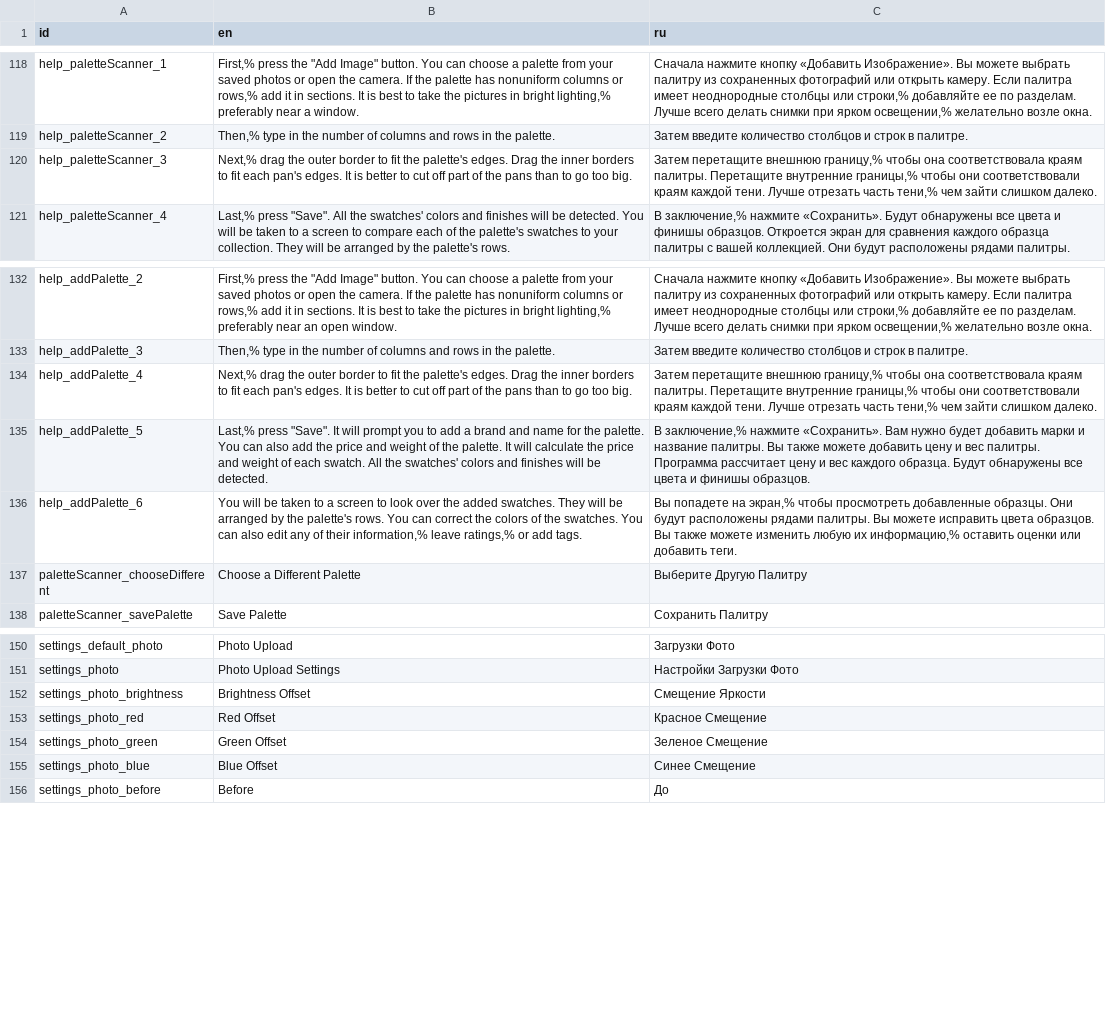
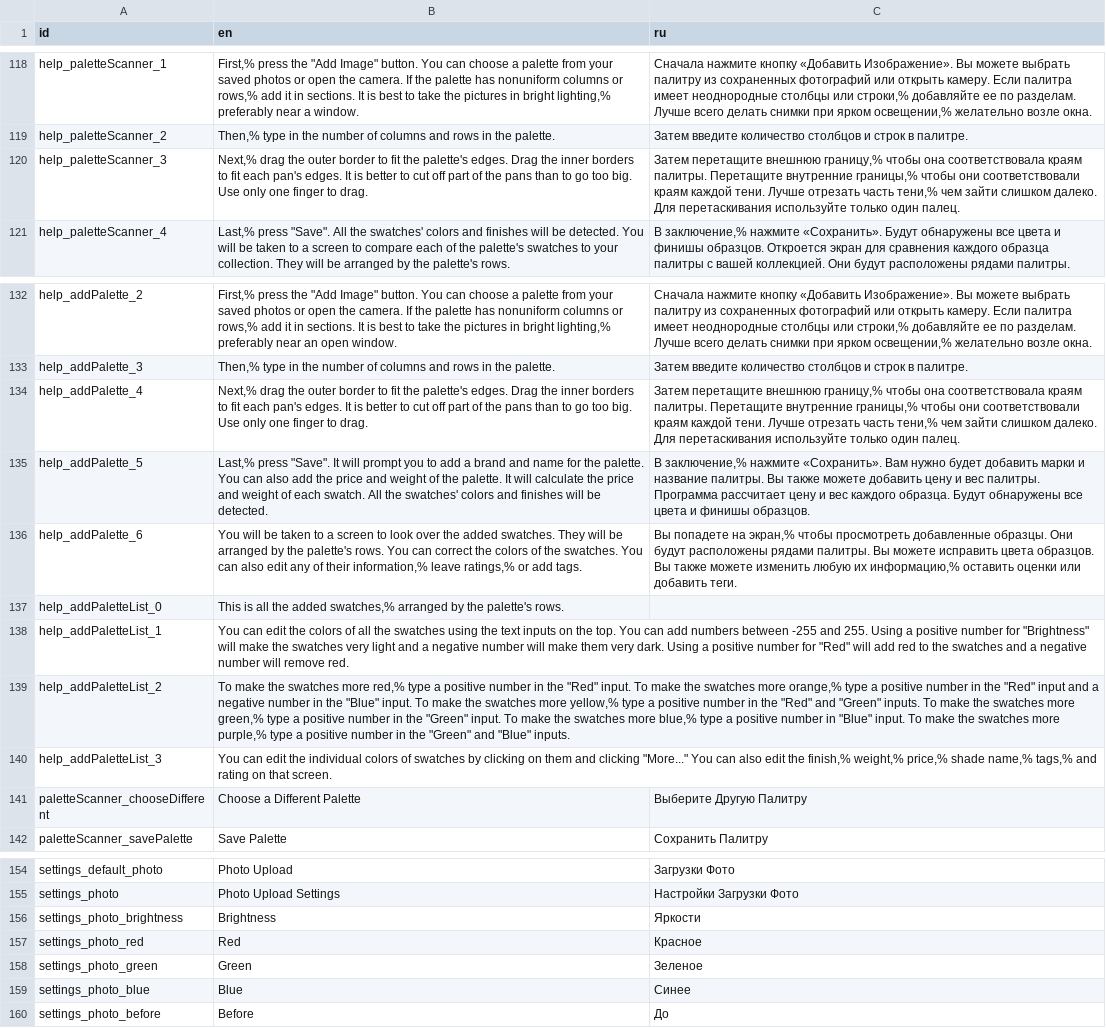
Before and after one commit to Grumpy-Kat/Makeup-App, a CSV file: MakeupApp/makeup_app/localization/localizations.csv, drawn as a sheet; only a part is shown, gaps mark what is left out.

Commit message:
Edited localizations; Added more help buttons; Minor graphical changes

```diff
--- a/MakeupApp/makeup_app/localization/localizations.csv
+++ b/MakeupApp/makeup_app/localization/localizations.csv
@@ -119,3 +119,3 @@ help_paletteScanner_1,"First,% press the ""Add Image"" button. You can choose a
 help_paletteScanner_2,"Then,% type in the number of columns and rows in the palette.",Затем введите количество столбцов и строк в палитре.
-help_paletteScanner_3,"Next,% drag the outer border to fit the palette's edges. Drag the inner borders to fit each pan's edges. It is better to cut off part of the pans than to go too big.","Затем перетащите внешнюю границу,% чтобы она соответствовала краям палитры. Перетащите внутренние границы,% чтобы они соответствовали краям каждой тени. Лучше отрезать часть тени,% чем зайти слишком далеко."
+help_paletteScanner_3,"Next,% drag the outer border to fit the palette's edges. Drag the inner borders to fit each pan's edges. It is better to cut off part of the pans than to go too big. Use only one finger to drag.","Затем перетащите внешнюю границу,% чтобы она соответствовала краям палитры. Перетащите внутренние границы,% чтобы они соответствовали краям каждой тени. Лучше отрезать часть тени,% чем зайти слишком далеко. Для перетаскивания используйте только один палец."
 help_paletteScanner_4,"Last,% press ""Save"". All the swatches' colors and finishes will be detected. You will be taken to a screen to compare each of the palette's swatches to your collection. They will be arranged by the palette's rows.","В заключение,% нажмите «Cохранить». Будут обнаружены все цвета и финишы образцов. Откроется экран для сравнения каждого образца палитры с вашей коллекцией. Они будут расположены рядами палитры."
@@ -133,5 +133,9 @@ help_addPalette_2,"First,% press the ""Add Image"" button. You can choose a pale
 help_addPalette_3,"Then,% type in the number of columns and rows in the palette.",Затем введите количество столбцов и строк в палитре.
-help_addPalette_4,"Next,% drag the outer border to fit the palette's edges. Drag the inner borders to fit each pan's edges. It is better to cut off part of the pans than to go too big.","Затем перетащите внешнюю границу,% чтобы она соответствовала краям палитры. Перетащите внутренние границы,% чтобы они соответствовали краям каждой тени. Лучше отрезать часть тени,% чем зайти слишком далеко."
+help_addPalette_4,"Next,% drag the outer border to fit the palette's edges. Drag the inner borders to fit each pan's edges. It is better to cut off part of the pans than to go too big. Use only one finger to drag.","Затем перетащите внешнюю границу,% чтобы она соответствовала краям палитры. Перетащите внутренние границы,% чтобы они соответствовали краям каждой тени. Лучше отрезать часть тени,% чем зайти слишком далеко. Для перетаскивания используйте только один палец."
 help_addPalette_5,"Last,% press ""Save"". It will prompt you to add a brand and name for the palette. You can also add the price and weight of the palette. It will calculate the price and weight of each swatch. All the swatches' colors and finishes will be detected.","В заключение,% нажмите «Cохранить». Вам нужно будет добавить марки и название палитры. Вы также можете добавить цену и вес палитры. Программа рассчитает цену и вес каждого образца. Будут обнаружены все цвета и финишы образцов. "
 help_addPalette_6,"You will be taken to a screen to look over the added swatches. They will be arranged by the palette's rows. You can correct the colors of the swatches. You can also edit any of their information,% leave ratings,% or add tags.","Вы попадете на экран,% чтобы просмотреть добавленные образцы. Они будут расположены рядами палитры. Вы можете исправить цвета образцов. Вы также можете изменить любую их информацию,% оставить оценки или добавить теги."
+help_addPaletteList_0,"This is all the added swatches,% arranged by the palette's rows.",
+help_addPaletteList_1,"You can edit the colors of all the swatches using the text inputs on the top. You can add numbers between -255 and 255. Using a positive number for ""Brightness"" will make the swatches very light and a negative number will make them very dark. Using a positive number for ""Red"" will add red to the swatches and a negative number will remove red. ",
+help_addPaletteList_2,"To make the swatches more red,% type a positive number in the ""Red"" input.  To make the swatches more orange,% type a positive number in the ""Red"" input and a negative number in the ""Blue"" input. To make the swatches more yellow,% type a positive number in the ""Red"" and ""Green"" inputs. To make the swatches more green,% type a positive number in the ""Green"" input. To make the swatches more blue,% type a positive number in ""Blue"" input. To make the swatches more purple,% type a positive number in the ""Green"" and ""Blue"" inputs.",
+help_addPaletteList_3,"You can edit the individual colors of swatches by clicking on them and clicking ""More..."" You can also edit the finish,% weight,% price,% shade name,% tags,% and rating on that screen.",
 paletteScanner_chooseDifferent,Choose a Different Palette,Выберите Другую Палитру
@@ -151,6 +155,6 @@ settings_default_photo,Photo Upload,Загрузки Фото
 settings_photo,Photo Upload Settings,Настройки Загрузки Фото
-settings_photo_brightness,Brightness Offset,Смещение Яркости
-settings_photo_red,Red Offset,Красное Смещение
-settings_photo_green,Green Offset,Зеленое Смещение
-settings_photo_blue,Blue Offset,Синее Смещение
+settings_photo_brightness,Brightness,Яркости
+settings_photo_red,Red,Красное
+settings_photo_green,Green,Зеленое
+settings_photo_blue,Blue,Синее
 settings_photo_before,Before,До
```
Also changed, not shown: 7 other files.
